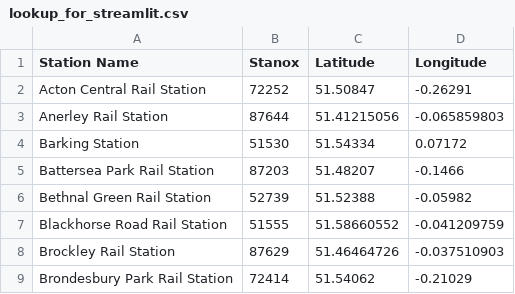
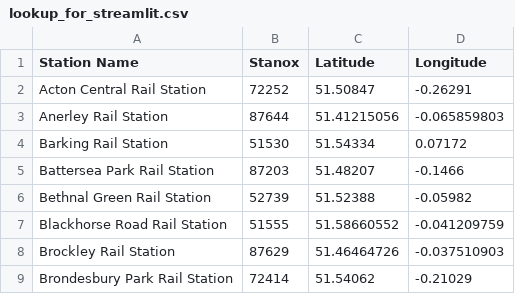
Before and after one commit to MathmoBen/BestTrainDelays, a CSV file: lookup_for_streamlit.csv, drawn as a sheet; only a part is shown.

Commit message:
rename barking to barking rail station;

```diff
--- a/lookup_for_streamlit.csv
+++ b/lookup_for_streamlit.csv
@@ -3,3 +3,3 @@ Acton Central Rail Station,72252,51.50847,-0.26291
 Anerley Rail Station,87644,51.41215056,-0.065859803
-Barking Station,51530,51.54334,0.07172
+Barking Rail Station,51530,51.54334,0.07172
 Battersea Park Rail Station,87203,51.48207,-0.1466
```
